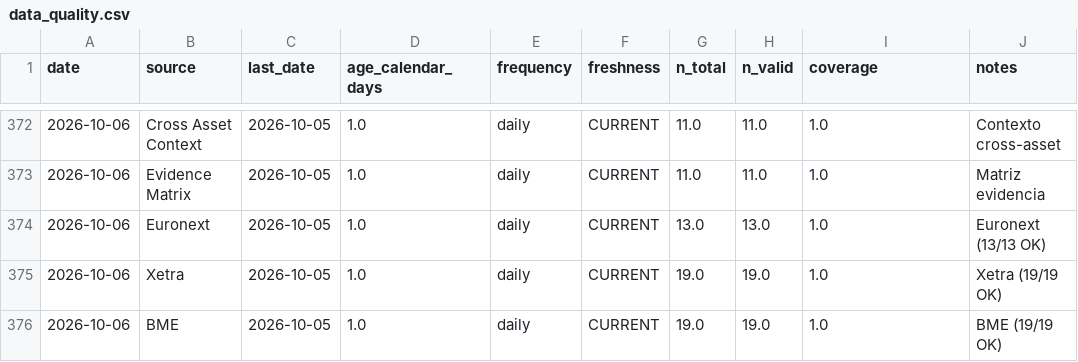
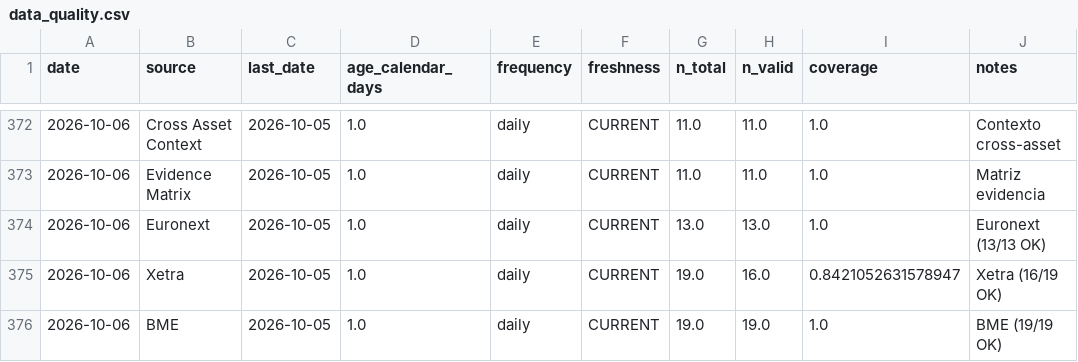
Before and after one commit to bledabladis-png/radar-cazador-silencioso, a CSV file: outputs/history/data_quality.csv, drawn as a sheet; only a part is shown, gaps mark what is left out.

```diff
--- a/outputs/history/data_quality.csv
+++ b/outputs/history/data_quality.csv
@@ -374,3 +374,3 @@ date,source,last_date,age_calendar_days,frequency,freshness,n_total,n_valid,cove
 2026-10-06,Euronext,2026-10-05,1.0,daily,CURRENT,13.0,13.0,1.0,Euronext (13/13 OK)
-2026-10-06,Xetra,2026-10-05,1.0,daily,CURRENT,19.0,19.0,1.0,Xetra (19/19 OK)
+2026-10-06,Xetra,2026-10-05,1.0,daily,CURRENT,19.0,16.0,0.8421052631578947,Xetra (16/19 OK)
 2026-10-06,BME,2026-10-05,1.0,daily,CURRENT,19.0,19.0,1.0,BME (19/19 OK)
```
Also changed, not shown: outputs/history/european_coverage.csv, outputs/history/leader_representativeness.csv, 3 other files.
